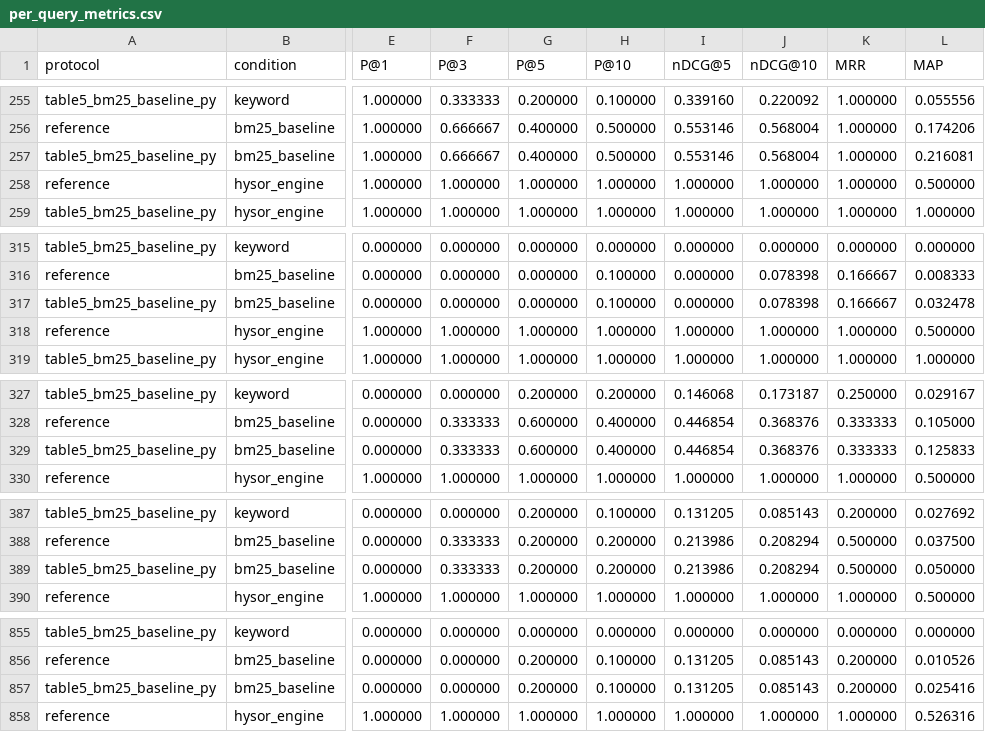
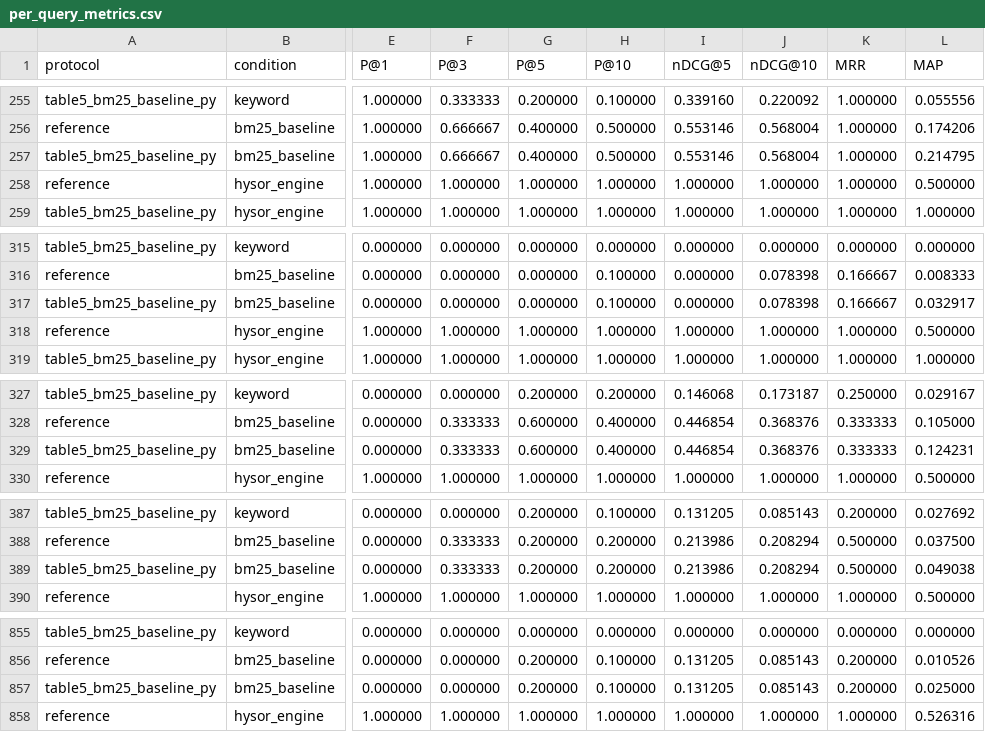
Before and after one commit to vasantha23wp1210/hysor, a CSV file: recheck/output/per_query_metrics.csv, drawn as a sheet; only a part is shown, gaps mark what is left out; the diff covers the shown part only; the diff names each change by its address in the sheet, - before the commit and + after, or states it on an @@ line.

```diff
--- a/recheck/output/per_query_metrics.csv
+++ b/recheck/output/per_query_metrics.csv
-L257 (MAP): 0.216081
+L257 (MAP): 0.214795
-L317 (MAP): 0.032478
+L317 (MAP): 0.032917
-L329 (MAP): 0.125833
+L329 (MAP): 0.124231
-L389 (MAP): 0.050000
+L389 (MAP): 0.049038
-L857 (MAP): 0.025416
+L857 (MAP): 0.025000
```
Also changed, not shown: 47 edited cells elsewhere in this file, recheck/output/bm25_tie_order_per_query.csv, recheck/output/bm25_tie_order_summary.csv, 9 other files.
